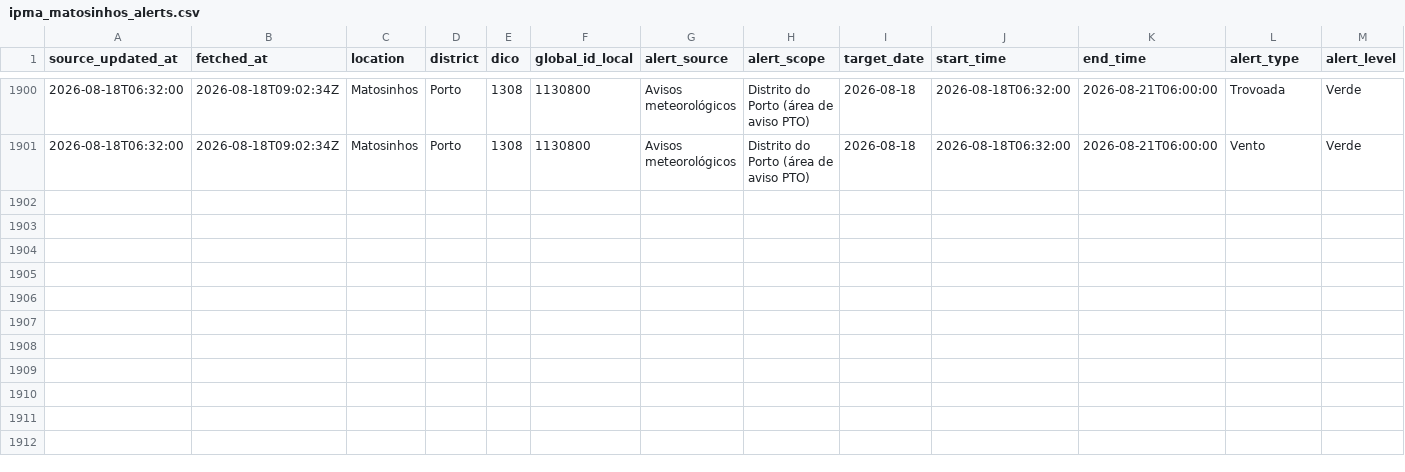
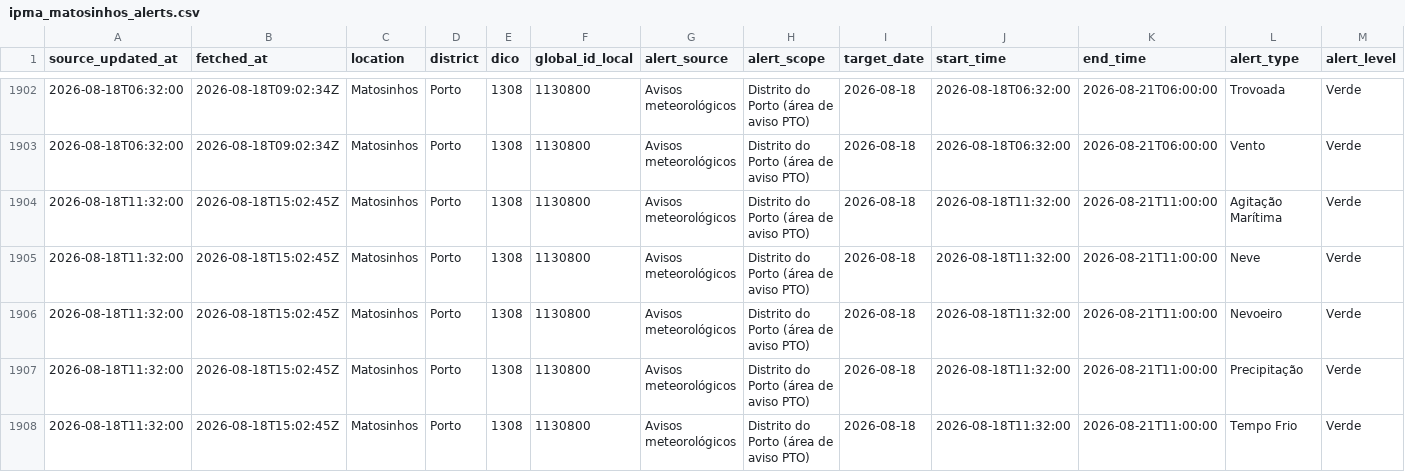
Before and after one commit to DBLQA90/qualar_matosinhos, a CSV file: data/ipma_matosinhos_alerts.csv, drawn as a sheet; only a part is shown, gaps mark what is left out; rows hold the shown columns only; the diff covers the shown part only; the diff names each change by its address in the sheet, - before the commit and + after, or states it on an @@ line.

```diff
--- a/data/ipma_matosinhos_alerts.csv
+++ b/data/ipma_matosinhos_alerts.csv
+row 1904: 2026-08-18T11:32:00 | 2026-08-18T15:02:45Z | Matosinhos | Porto | 1308 | 1130800 | Avisos meteorológicos | Distrito do Porto (área de aviso PTO) | 2026-08-18 | 2026-08-18T11:32:00 | 2026-08-21T11:00:00 | Agitação Marítima | Verde
+row 1905: 2026-08-18T11:32:00 | 2026-08-18T15:02:45Z | Matosinhos | Porto | 1308 | 1130800 | Avisos meteorológicos | Distrito do Porto (área de aviso PTO) | 2026-08-18 | 2026-08-18T11:32:00 | 2026-08-21T11:00:00 | Neve | Verde
+row 1906: 2026-08-18T11:32:00 | 2026-08-18T15:02:45Z | Matosinhos | Porto | 1308 | 1130800 | Avisos meteorológicos | Distrito do Porto (área de aviso PTO) | 2026-08-18 | 2026-08-18T11:32:00 | 2026-08-21T11:00:00 | Nevoeiro | Verde
+row 1907: 2026-08-18T11:32:00 | 2026-08-18T15:02:45Z | Matosinhos | Porto | 1308 | 1130800 | Avisos meteorológicos | Distrito do Porto (área de aviso PTO) | 2026-08-18 | 2026-08-18T11:32:00 | 2026-08-21T11:00:00 | Precipitação | Verde
+row 1908: 2026-08-18T11:32:00 | 2026-08-18T15:02:45Z | Matosinhos | Porto | 1308 | 1130800 | Avisos meteorológicos | Distrito do Porto (área de aviso PTO) | 2026-08-18 | 2026-08-18T11:32:00 | 2026-08-21T11:00:00 | Tempo Frio | Verde
```
Also changed, not shown: 6 added rows elsewhere in this file, data/clima_extremo_matosinhos_risk.csv, data/ipma_matosinhos_forecast_latest.csv, 33 other files.
